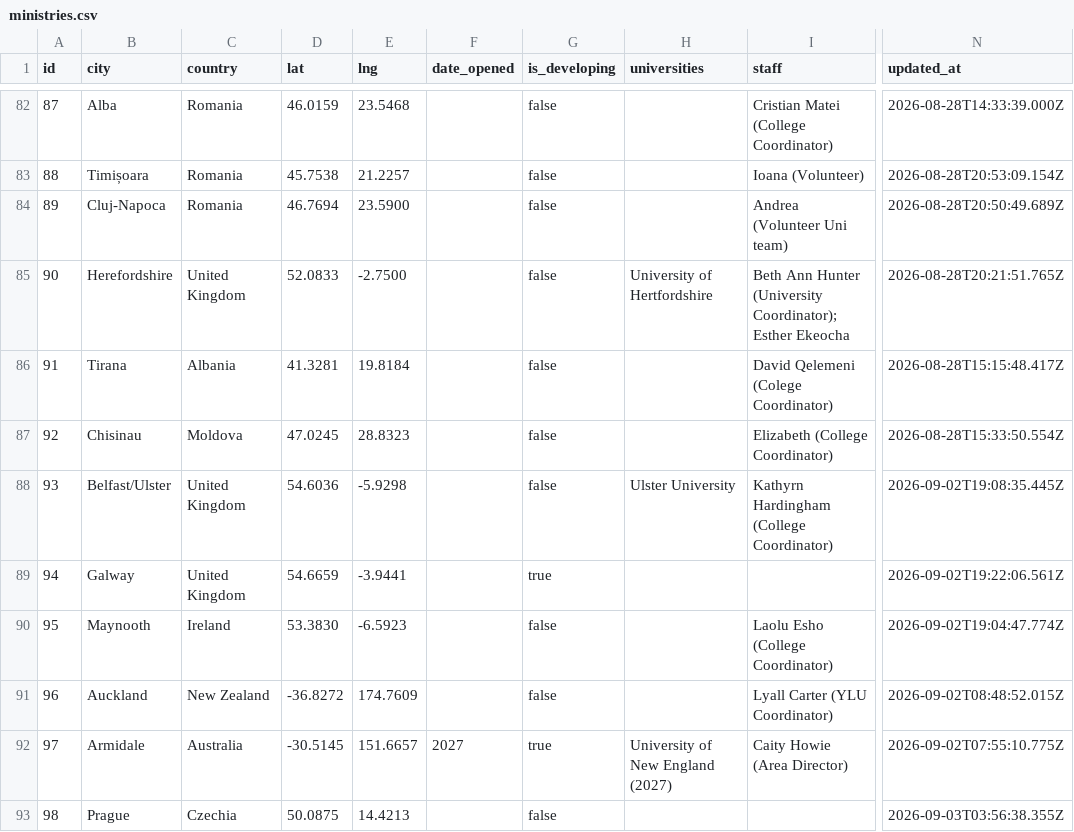
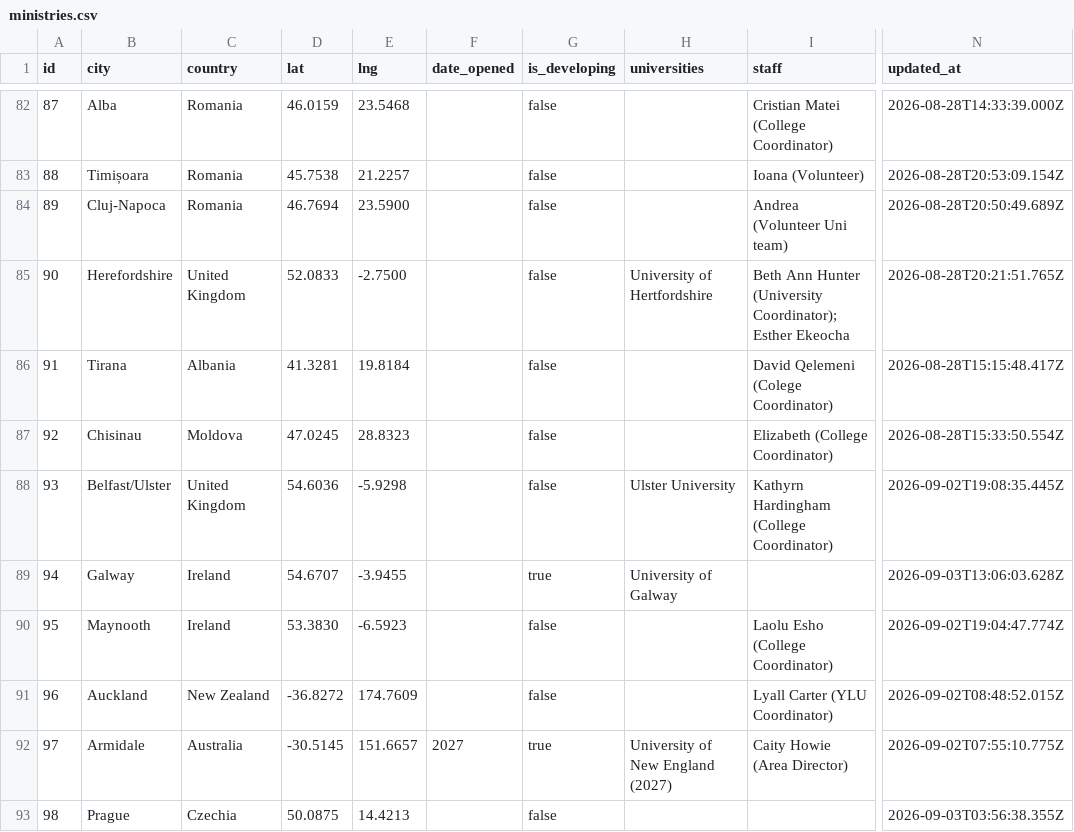
Before and after one commit to claydd218/younglife-university-map, a CSV file: data/ministries.csv, drawn as a sheet; only a part is shown, gaps mark what is left out; the diff names each change by its address in the sheet, - before the commit and + after, or states it on an @@ line.

Commit message:
Update ministry: Galway, Ireland

```diff
--- a/data/ministries.csv
+++ b/data/ministries.csv
-C89 (country): United Kingdom
+C89 (country): Ireland
-D89 (lat): 54.6659
+D89 (lat): 54.6707
-E89 (lng): -3.9441
+E89 (lng): -3.9455
-H89 (universities): (empty)
+H89 (universities): University of Galway
-N89 (updated_at): 2026-09-02T19:22:06.561Z
+N89 (updated_at): 2026-09-03T13:06:03.628Z
```
